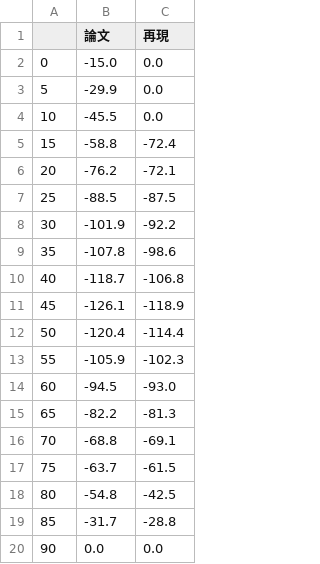
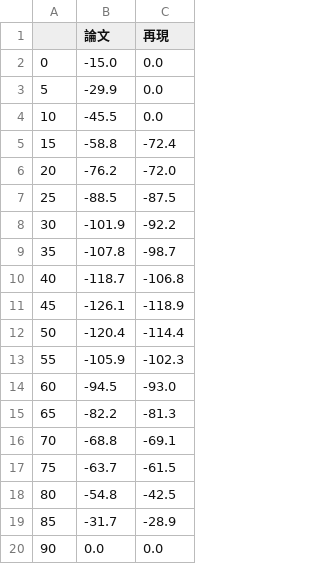
Before and after one commit to p72/ctx-generational-accounting, a CSV file: out_delay_effect.csv, drawn as a sheet.

```diff
--- a/out_delay_effect.csv
+++ b/out_delay_effect.csv
@@ -5,6 +5,6 @@
 15,-58.8,-72.4
-20,-76.2,-72.1
+20,-76.2,-72.0
 25,-88.5,-87.5
 30,-101.9,-92.2
-35,-107.8,-98.6
+35,-107.8,-98.7
 40,-118.7,-106.8
@@ -18,3 +18,3 @@
 80,-54.8,-42.5
-85,-31.7,-28.8
+85,-31.7,-28.9
 90,0.0,0.0
```
Also changed, not shown: out_gap_sensitivity.csv, out_summary.csv, 8 other files.
